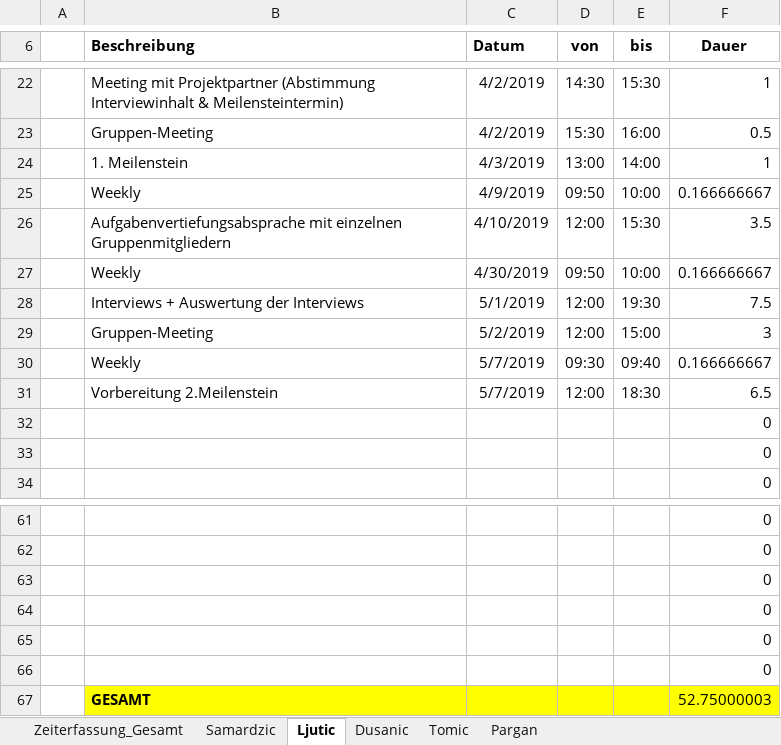
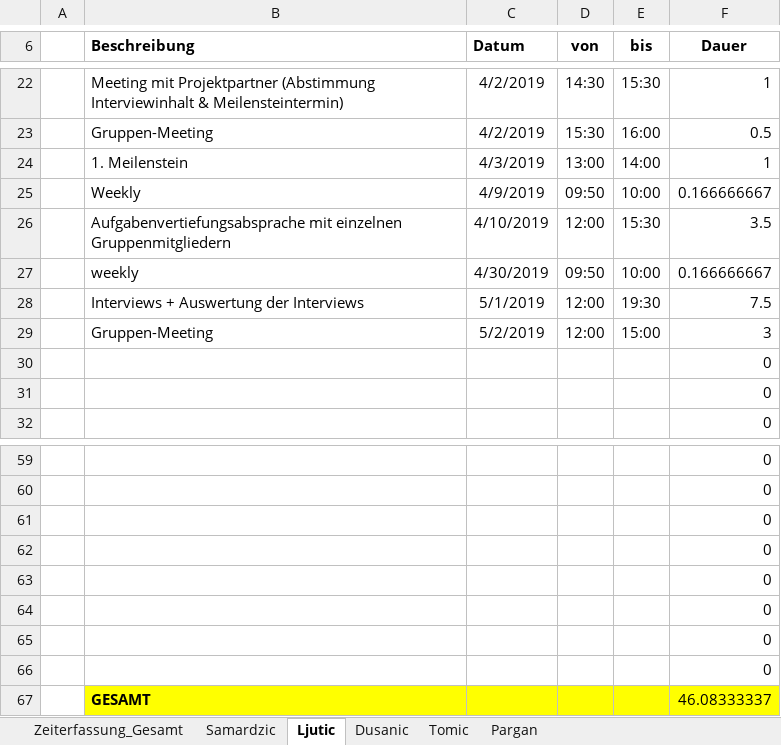
Before and after one commit to MilosTomic123/IT_Projekt_SS19, an Excel workbook: Gesamt_Zeiterfassung_aktuell.xlsx, sheet Ljutic, drawn as a sheet; only a part is shown, gaps mark what is left out; values as stored, in another font and other column widths than the file's, no borders; table styles not drawn; removed rows and columns are numbered as before the commit, all else as after; the diff names each change by its address in the sheet, - before the commit and + after, or states it on an @@ line.

```diff
--- a/Gesamt_Zeiterfassung_aktuell.xlsx (sheet Ljutic)
+++ b/Gesamt_Zeiterfassung_aktuell.xlsx (sheet Ljutic)
-B27 (Beschreibung): Weekly
+B27 (Beschreibung): weekly
-row 30:  | Weekly | 5/7/2019 | 09:30 | 09:40 | 0.166666667
-row 31:  | Vorbereitung 2.Meilenstein | 5/7/2019 | 12:00 | 18:30 | 6.5
-row 67:  | GESAMT |  |  |  | 52.75000003
+row 65:  |  |  |  |  | 0
+row 66:  |  |  |  |  | 0
+row 67:  | GESAMT |  |  |  | 46.08333337
```
Also changed, not shown: sheet Zeiterfassung_Gesamt, sheet Pargan, charts or pictures, Interview zur Anforderungserhebung.xlsx, Projektplan GANTT.xlsx, 1 other file.
